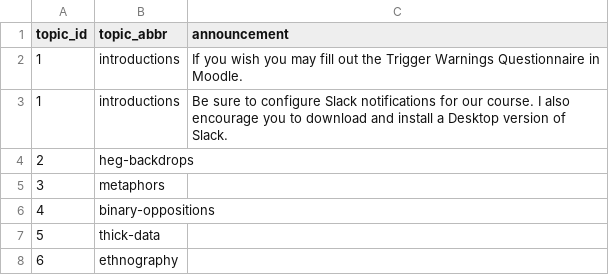
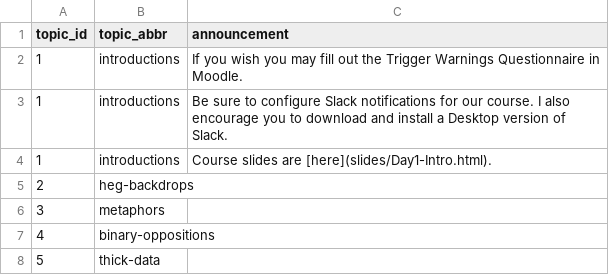
Before and after one commit to SDS-237-Data-Ethnography-Spring-22/public-website, a CSV file: data/announcements.csv, drawn as a sheet; only a part is shown; the shorter side is filled out with more unchanged rows; the diff names each change by its address in the sheet, - before the commit and + after, or states it on an @@ line.

Commit message:
added course slides

```diff
--- a/data/announcements.csv
+++ b/data/announcements.csv
+row 4: 1 | introductions | Course slides are [here](slides/Day1-Intro.html).
```
Also changed, not shown: docs/data/announcements.csv, 5 other files.
